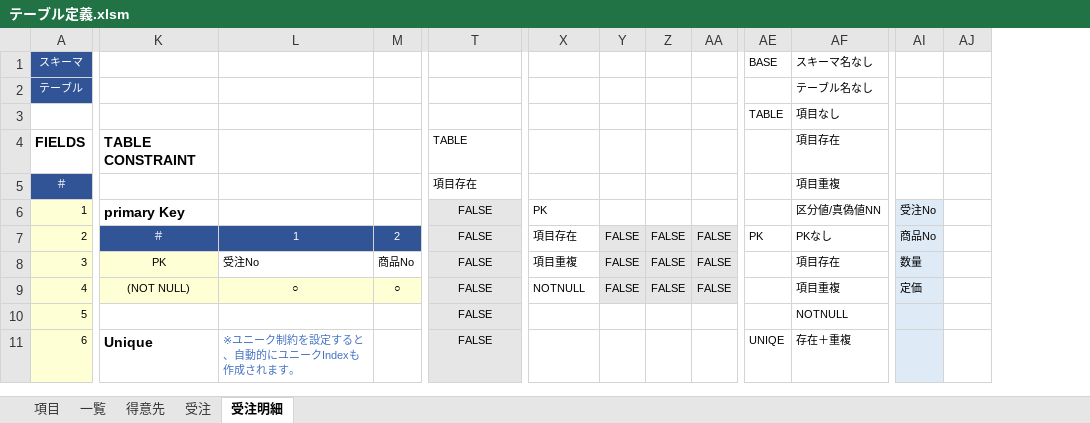
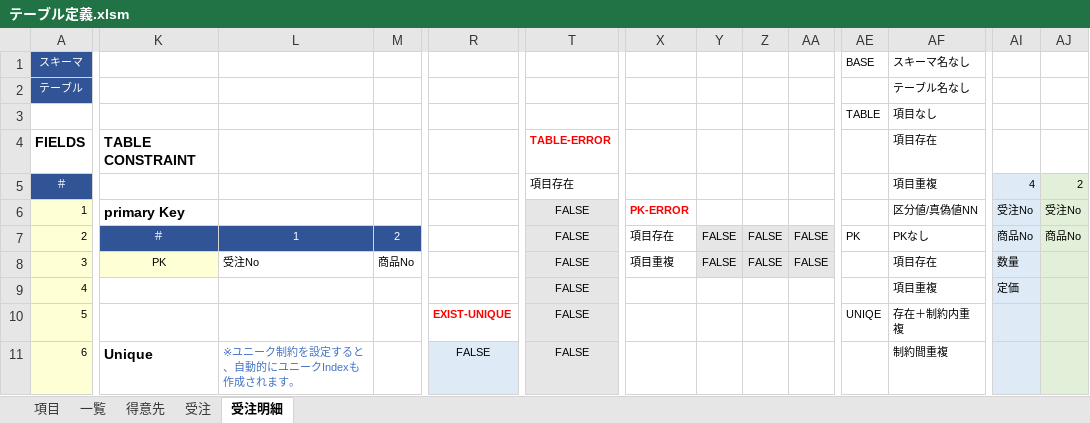
Before and after one commit to teru-0529/define-table, an Excel workbook: テーブル定義.xlsm, sheet 受注明細, drawn as a sheet; only a part is shown, gaps mark what is left out; values as stored, in another font and other column widths than the file's, no borders; conditional formats not drawn; the diff covers the shown part only; the diff names each change by its address in the sheet, - before the commit and + after, or states it on an @@ line.

```diff
--- a/テーブル定義.xlsm (sheet 受注明細)
+++ b/テーブル定義.xlsm (sheet 受注明細)
+column R, rows 10-11: EXIST-UNIQUE | FALSE
-T4: TABLE
+T4: TABLE-ERROR
@@ T4 bold: off → on, text colour: black → #FF0000 @@
-AI5: (empty)
+AI5: 4
-AI5 fill: none
+AI5 fill: #DEEBF7
-AJ5: (empty)
+AJ5: 2
-AJ5:AJ11 fill: none
+AJ5:AJ11 fill: #E2F0D9
-X6: PK
+X6: PK-ERROR
@@ X6 bold: off → on, text colour: black → #FF0000 @@
-AJ6: (empty)
+AJ6: 受注No
-AJ7: (empty)
+AJ7: 商品No
-K9: (NOT NULL)
+K9: (empty)
-K9:M9 fill: #FFFFD5
+K9:M9 fill: none
-L9: ○
+L9: (empty)
-M9: ○
+M9: (empty)
-X9: NOTNULL
+X9: (empty)
-Y9: FALSE
+Y9: (empty)
-Y9:AA9 fill: #E7E6E6
+Y9:AA9 fill: none
-Z9: FALSE
+Z9: (empty)
-AA9: FALSE
+AA9: (empty)
-AE10 (BASE): (empty)
+AE10 (BASE): UNIQE
-AF10 (スキーマ名なし): NOTNULL
+AF10 (スキーマ名なし): 存在＋制約内重複
-AE11 (BASE): UNIQE
+AE11 (BASE): (empty)
-AF11 (スキーマ名なし): 存在＋重複
+AF11 (スキーマ名なし): 制約間重複
```
Also changed, not shown: 1 removed column, 17 edited cells and cell formats elsewhere in this sheet, sheet 得意先, sheet 受注, formulas that keep their value, 2 other files.
